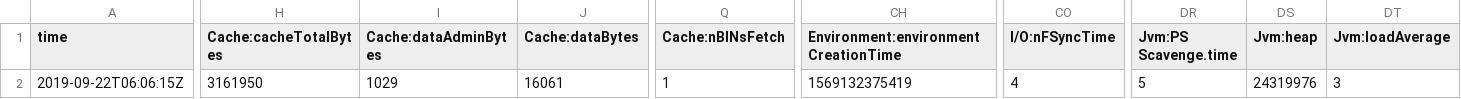
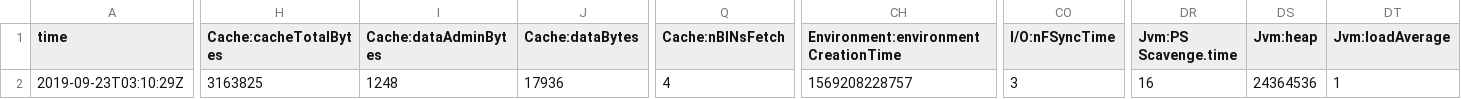
Before and after one commit to dpoleselli/WebCrawler, a CSV file: data/crawl/root/frontier/je.stat.csv, drawn as a sheet; only a part is shown, gaps mark what is left out; the diff names each change by its address in the sheet, - before the commit and + after, or states it on an @@ line.

```diff
--- a/data/crawl/root/frontier/je.stat.csv
+++ b/data/crawl/root/frontier/je.stat.csv
-A2 (time): 2019-09-22T06:06:15Z
+A2 (time): 2019-09-23T03:10:29Z
-H2 (Cache:cacheTotalBytes): 3161950
+H2 (Cache:cacheTotalBytes): 3163825
-I2 (Cache:dataAdminBytes): 1029
+I2 (Cache:dataAdminBytes): 1248
-J2 (Cache:dataBytes): 16061
+J2 (Cache:dataBytes): 17936
-Q2 (Cache:nBINsFetch): 1
+Q2 (Cache:nBINsFetch): 4
-CH2: 1569132375419
+CH2: 1569208228757
-CO2 (I/O:nFSyncTime): 4
+CO2 (I/O:nFSyncTime): 3
-DR2 (Jvm:PS Scavenge.time): 5
+DR2 (Jvm:PS Scavenge.time): 16
-DS2 (Jvm:heap): 24319976
+DS2 (Jvm:heap): 24364536
-DT2 (Jvm:loadAverage): 3
+DT2 (Jvm:loadAverage): 1
```
Also changed, not shown: 7 other files.
